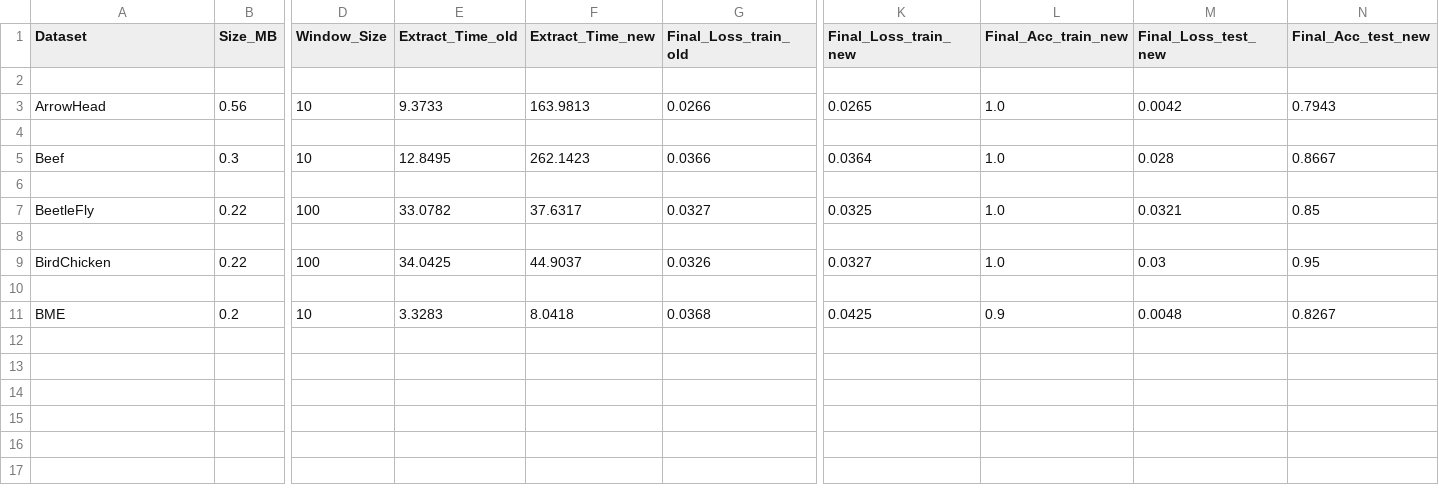
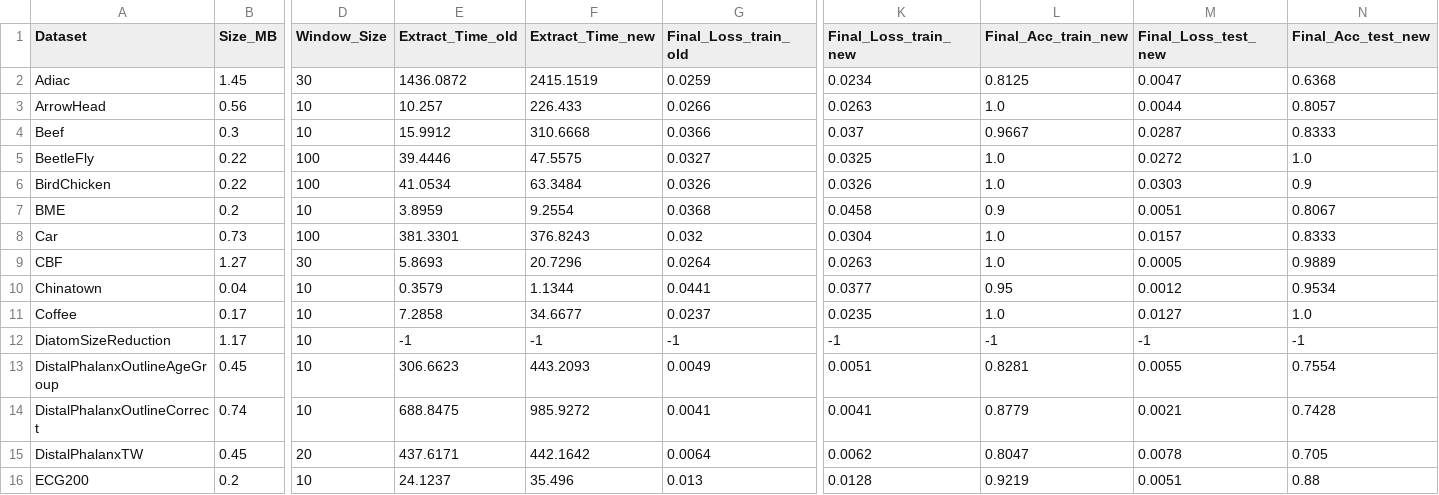
Before and after one commit to thinhdhqb/ppsn_new, a CSV file: test.csv, drawn as a sheet; only a part is shown, gaps mark what is left out; removed rows and columns are numbered as before the commit, all else as after; rows hold the shown columns only; the diff names each change by its address in the sheet, - before the commit and + after, or states it on an @@ line.

```diff
--- a/test.csv
+++ b/test.csv
-row 2: (empty)
+row 2: Adiac | 1.45 | 30 | 1436.0872 | 2415.1519 | 0.0259 | 0.0234 | 0.8125 | 0.0047 | 0.6368
-E3 (Extract_Time_old): 9.3733
+E3 (Extract_Time_old): 10.257
-F3 (Extract_Time_new): 163.9813
+F3 (Extract_Time_new): 226.433
-K3 (Final_Loss_train_new): 0.0265
+K3 (Final_Loss_train_new): 0.0263
-M3 (Final_Loss_test_new): 0.0042
+M3 (Final_Loss_test_new): 0.0044
-N3 (Final_Acc_test_new): 0.7943
+N3 (Final_Acc_test_new): 0.8057
-row 4: (empty)
-E4 (Extract_Time_old): 12.8495
+E4 (Extract_Time_old): 15.9912
-F4 (Extract_Time_new): 262.1423
+F4 (Extract_Time_new): 310.6668
-K4 (Final_Loss_train_new): 0.0364
+K4 (Final_Loss_train_new): 0.037
-L4 (Final_Acc_train_new): 1.0
+L4 (Final_Acc_train_new): 0.9667
-M4 (Final_Loss_test_new): 0.028
+M4 (Final_Loss_test_new): 0.0287
-N4 (Final_Acc_test_new): 0.8667
+N4 (Final_Acc_test_new): 0.8333
-row 6: (empty)
-E5 (Extract_Time_old): 33.0782
+E5 (Extract_Time_old): 39.4446
-F5 (Extract_Time_new): 37.6317
+F5 (Extract_Time_new): 47.5575
-M5 (Final_Loss_test_new): 0.0321
+M5 (Final_Loss_test_new): 0.0272
-N5 (Final_Acc_test_new): 0.85
+N5 (Final_Acc_test_new): 1.0
-row 8: (empty)
-E6 (Extract_Time_old): 34.0425
+E6 (Extract_Time_old): 41.0534
-F6 (Extract_Time_new): 44.9037
+F6 (Extract_Time_new): 63.3484
-K6 (Final_Loss_train_new): 0.0327
+K6 (Final_Loss_train_new): 0.0326
-M6 (Final_Loss_test_new): 0.03
+M6 (Final_Loss_test_new): 0.0303
-N6 (Final_Acc_test_new): 0.95
+N6 (Final_Acc_test_new): 0.9
-row 10: (empty)
-E7 (Extract_Time_old): 3.3283
+E7 (Extract_Time_old): 3.8959
-F7 (Extract_Time_new): 8.0418
+F7 (Extract_Time_new): 9.2554
-K7 (Final_Loss_train_new): 0.0425
+K7 (Final_Loss_train_new): 0.0458
-M7 (Final_Loss_test_new): 0.0048
+M7 (Final_Loss_test_new): 0.0051
-N7 (Final_Acc_test_new): 0.8267
+N7 (Final_Acc_test_new): 0.8067
+row 8: Car | 0.73 | 100 | 381.3301 | 376.8243 | 0.032 | 0.0304 | 1.0 | 0.0157 | 0.8333
+row 9: CBF | 1.27 | 30 | 5.8693 | 20.7296 | 0.0264 | 0.0263 | 1.0 | 0.0005 | 0.9889
+row 10: Chinatown | 0.04 | 10 | 0.3579 | 1.1344 | 0.0441 | 0.0377 | 0.95 | 0.0012 | 0.9534
+row 11: Coffee | 0.17 | 10 | 7.2858 | 34.6677 | 0.0237 | 0.0235 | 1.0 | 0.0127 | 1.0
+row 12: DiatomSizeReduction | 1.17 | 10 | -1 | -1 | -1 | -1 | -1 | -1 | -1
+row 13: DistalPhalanxOutlineAgeGroup | 0.45 | 10 | 306.6623 | 443.2093 | 0.0049 | 0.0051 | 0.8281 | 0.0055 | 0.7554
+row 14: DistalPhalanxOutlineCorrect | 0.74 | 10 | 688.8475 | 985.9272 | 0.0041 | 0.0041 | 0.8779 | 0.0021 | 0.7428
+row 15: DistalPhalanxTW | 0.45 | 20 | 437.6171 | 442.1642 | 0.0064 | 0.0062 | 0.8047 | 0.0078 | 0.705
+row 16: ECG200 | 0.2 | 10 | 24.1237 | 35.496 | 0.013 | 0.0128 | 0.9219 | 0.0051 | 0.88
```
Also changed, not shown: 1 other file.
